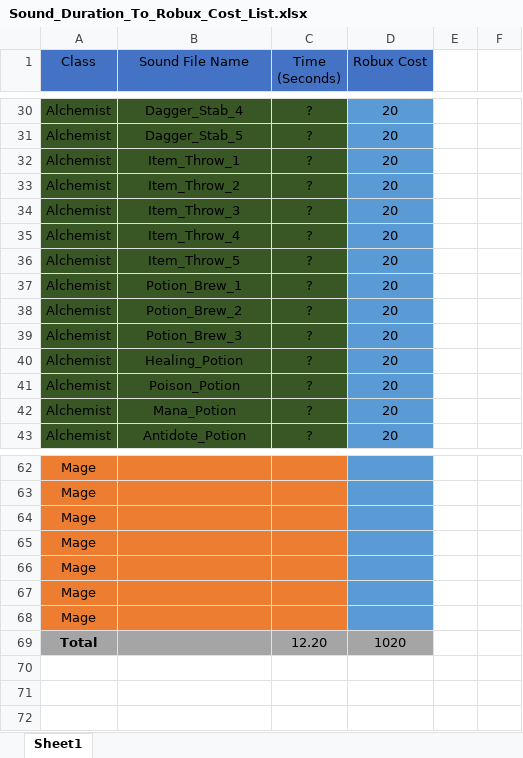
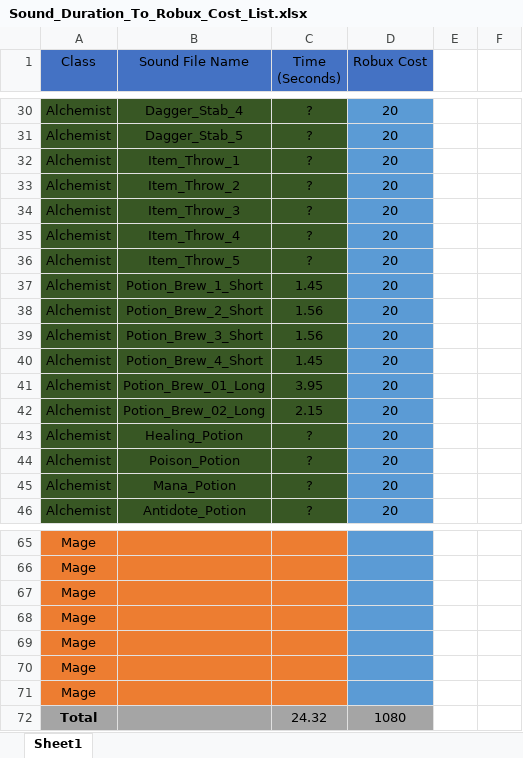
Before and after one commit to Zynpai/Group-Project-Roblox, an Excel workbook: Sounds/Sound_Duration_To_Robux_Cost_List.xlsx, sheet Sheet1, drawn as a sheet; only a part is shown, gaps mark what is left out; values as stored, in another font and other column widths than the file's, no borders; removed rows and columns are numbered as before the commit, all else as after; the diff names each change by its address in the sheet, - before the commit and + after, or states it on an @@ line.

Commit message:
Add files via upload

```diff
--- a/Sounds/Sound_Duration_To_Robux_Cost_List.xlsx (sheet Sheet1)
+++ b/Sounds/Sound_Duration_To_Robux_Cost_List.xlsx (sheet Sheet1)
-B37 (Sound File Name): Potion_Brew_1
+B37 (Sound File Name): Potion_Brew_1_Short
-C37 (Time (Seconds)): ?
+C37 (Time (Seconds)): 1.45
-B38 (Sound File Name): Potion_Brew_2
+B38 (Sound File Name): Potion_Brew_2_Short
-C38:C39 (Time (Seconds)): ?
+C38:C39 (Time (Seconds)): 1.56
-B39 (Sound File Name): Potion_Brew_3
+B39 (Sound File Name): Potion_Brew_3_Short
+row 40: Alchemist | Potion_Brew_4_Short | 1.45 | 20
+row 41: Alchemist | Potion_Brew_01_Long | 3.95 | 20
+row 42: Alchemist | Potion_Brew_02_Long | 2.15 | 20
-row 69: Total |  | 12.20 | 1020
+row 72: Total |  | 24.32 | 1080
```
